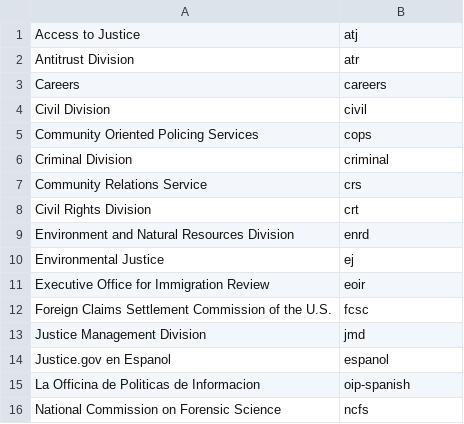
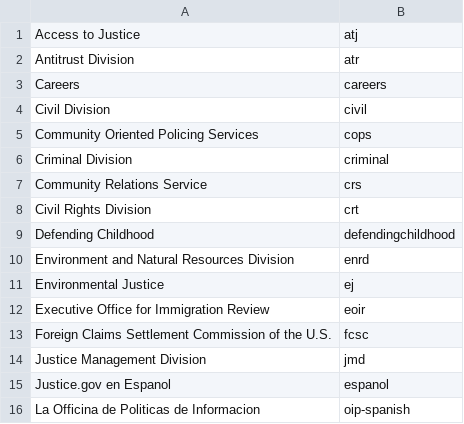
Before and after one commit to swirtSJW/migration_tools, a CSV file: sources/organizations.csv, drawn as a sheet; only a part is shown; the shorter side is filled out with more unchanged rows.

Commit message:
JUS-136 JUS-137 JUS-138 JUS-139 Initial implementation of images, content, files, and menu migrations for the defending childhood section

```diff
--- a/sources/organizations.csv
+++ b/sources/organizations.csv
@@ -8,2 +8,3 @@ Community Relations Service,crs
 Civil Rights Division,crt
+Defending Childhood,defendingchildhood
 Environment and Natural Resources Division,enrd
```
Also changed, not shown: 4 other files.
